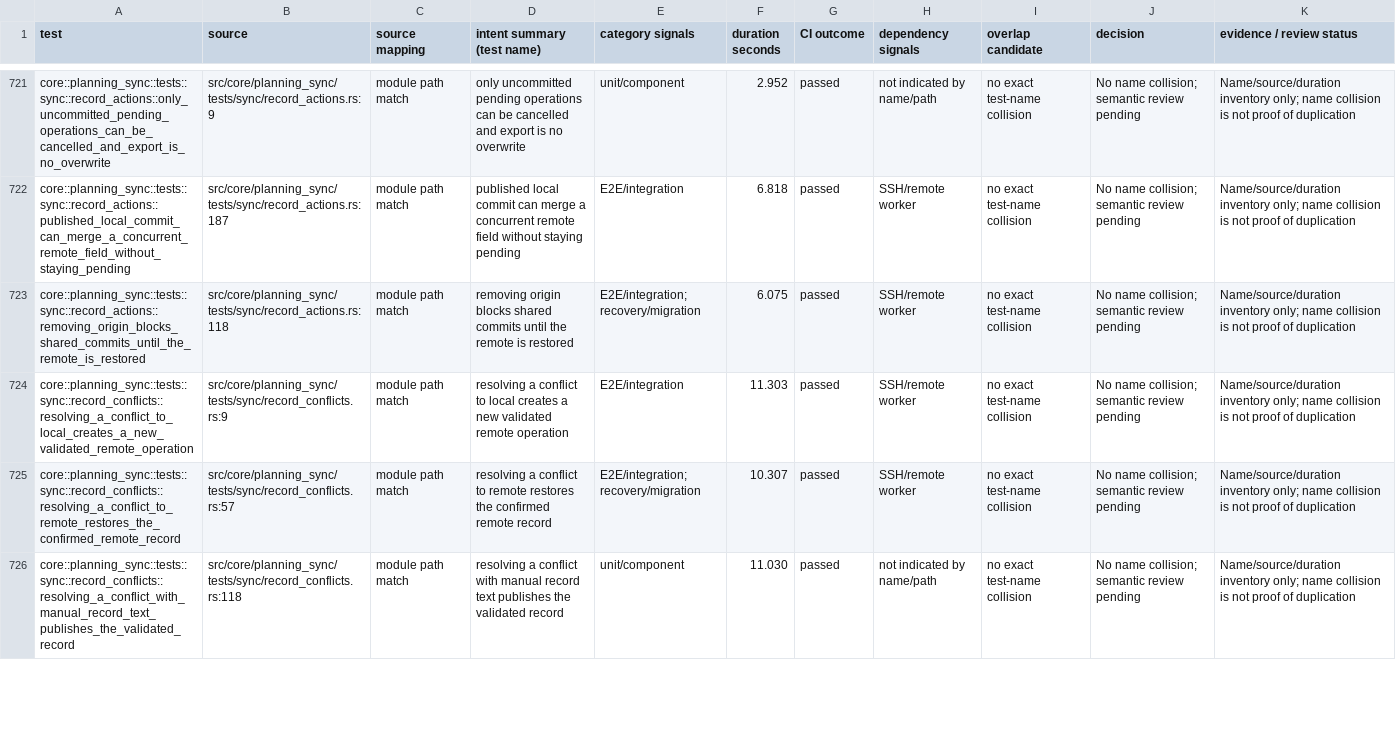
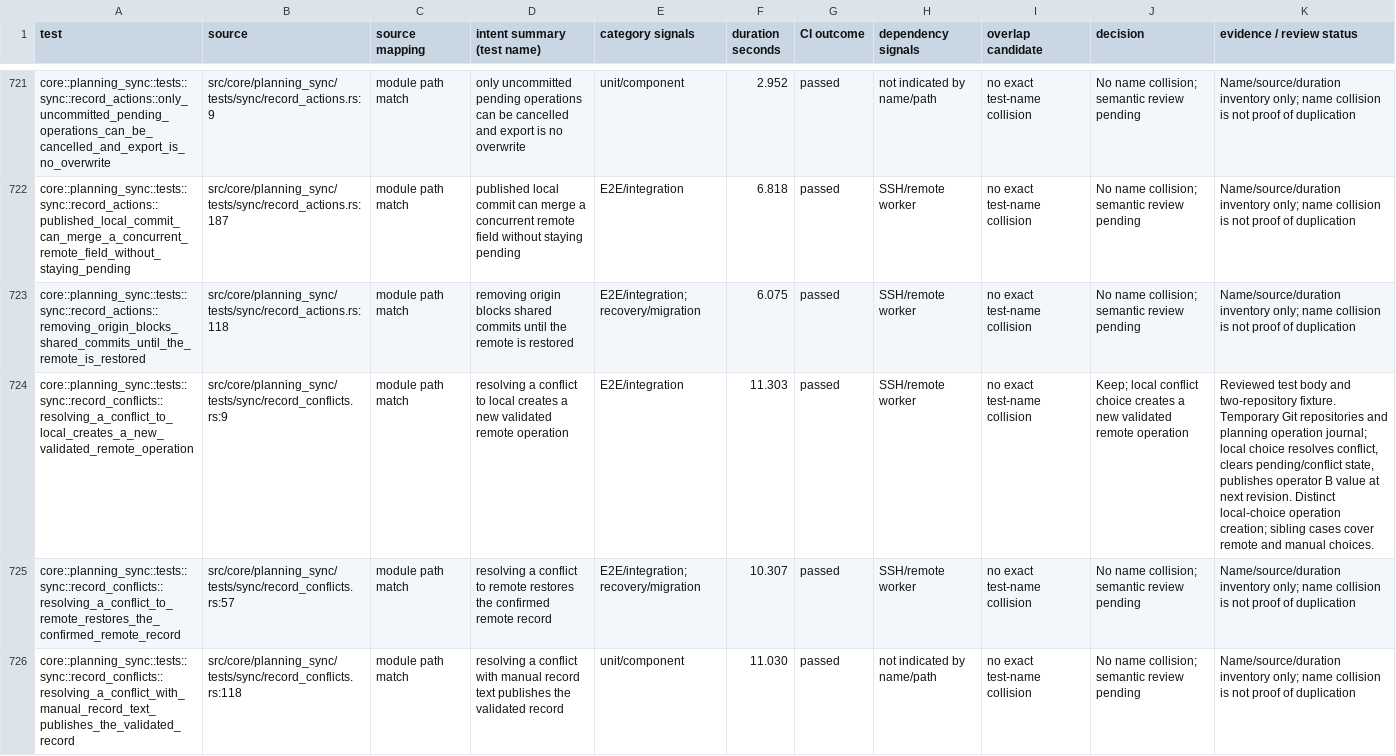
Before and after one commit to zbarno/kool.ade, a CSV file: docs/test-inventory/full-suite.csv, drawn as a sheet; only a part is shown, gaps mark what is left out; the diff covers the shown part only; the diff names each change by its address in the sheet, - before the commit and + after, or states it on an @@ line.

Commit message:
docs: review remaining high cost workflow cases

```diff
--- a/docs/test-inventory/full-suite.csv
+++ b/docs/test-inventory/full-suite.csv
-J724 (decision): No name collision; semantic review pending
+J724 (decision): Keep; local conflict choice creates a new validated remote operation
-K724 (evidence / review status): Name/source/duration inventory only; name collision is not proof of duplication
+K724 (evidence / review status): Reviewed test body and two-repository fixture. Temporary Git repositories and planning operation journal; local choice resolves conflict, clears pending/conflict state, publishes operator B value at next revision. Distinct local-choice operation creation; sibling cases cover remote and manual choices.
```
Also changed, not shown: 10 edited cells elsewhere in this file, 1 other file.
